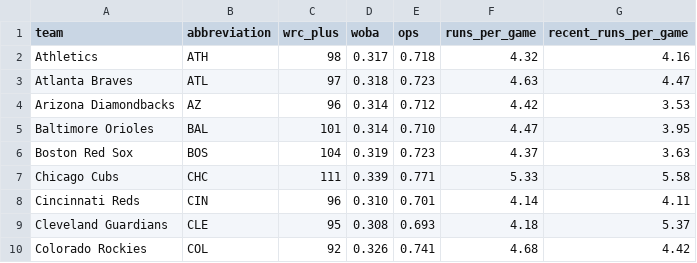
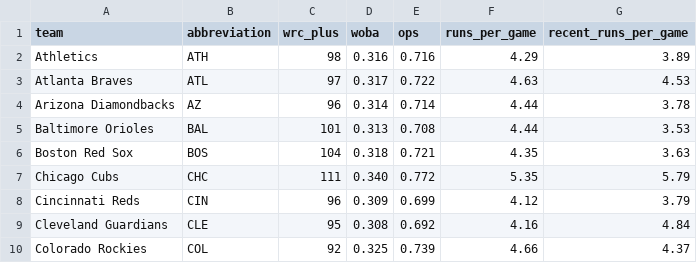
Before and after one commit to ceddto100/Kelly-s-Criterion-calculator, a CSV file: frontend/public/stats/mlb/mlb_team_offense.csv, drawn as a sheet; only a part is shown; the diff covers the shown part only.

```diff
--- a/frontend/public/stats/mlb/mlb_team_offense.csv
+++ b/frontend/public/stats/mlb/mlb_team_offense.csv
@@ -1,10 +1,10 @@
 "team","abbreviation","wrc_plus","woba","ops","runs_per_game","recent_runs_per_game"
-"Athletics","ATH","98","0.317","0.718","4.32","4.16"
-"Atlanta Braves","ATL","97","0.318","0.723","4.63","4.47"
-"Arizona Diamondbacks","AZ","96","0.314","0.712","4.42","3.53"
-"Baltimore Orioles","BAL","101","0.314","0.710","4.47","3.95"
-"Boston Red Sox","BOS","104","0.319","0.723","4.37","3.63"
-"Chicago Cubs","CHC","111","0.339","0.771","5.33","5.58"
-"Cincinnati Reds","CIN","96","0.310","0.701","4.14","4.11"
-"Cleveland Guardians","CLE","95","0.308","0.693","4.18","5.37"
-"Colorado Rockies","COL","92","0.326","0.741","4.68","4.42"
+"Athletics","ATH","98","0.316","0.716","4.29","3.89"
+"Atlanta Braves","ATL","97","0.317","0.722","4.63","4.53"
+"Arizona Diamondbacks","AZ","96","0.314","0.714","4.44","3.78"
+"Baltimore Orioles","BAL","101","0.313","0.708","4.44","3.53"
+"Boston Red Sox","BOS","104","0.318","0.721","4.35","3.63"
+"Chicago Cubs","CHC","111","0.340","0.772","5.35","5.79"
+"Cincinnati Reds","CIN","96","0.309","0.699","4.12","3.79"
+"Cleveland Guardians","CLE","95","0.308","0.692","4.16","4.84"
+"Colorado Rockies","COL","92","0.325","0.739","4.66","4.37"
```
Also changed, not shown: 55 edited cells elsewhere in this file, frontend/public/stats/mlb/mlb_bullpen.csv, frontend/public/stats/mlb/mlb_slate.csv, 3 other files.
